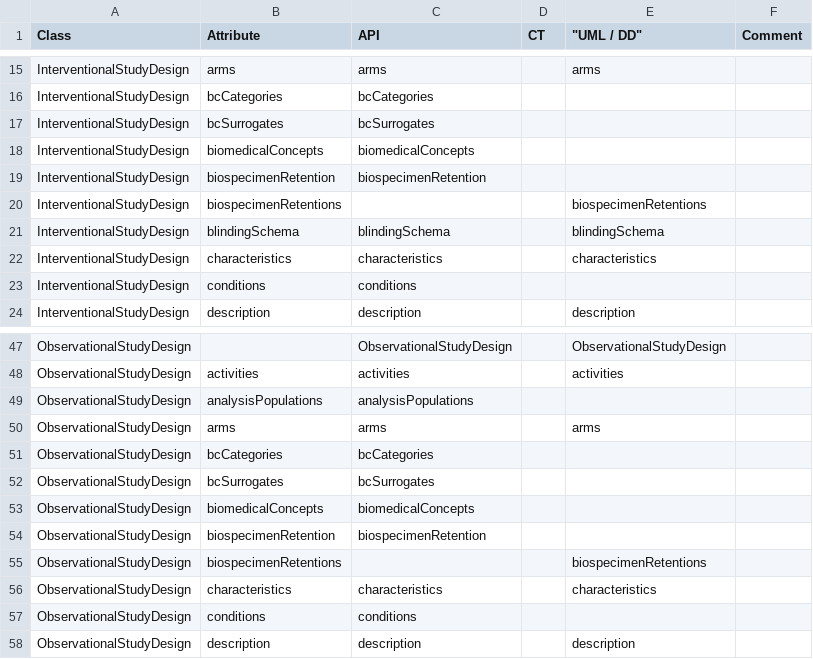
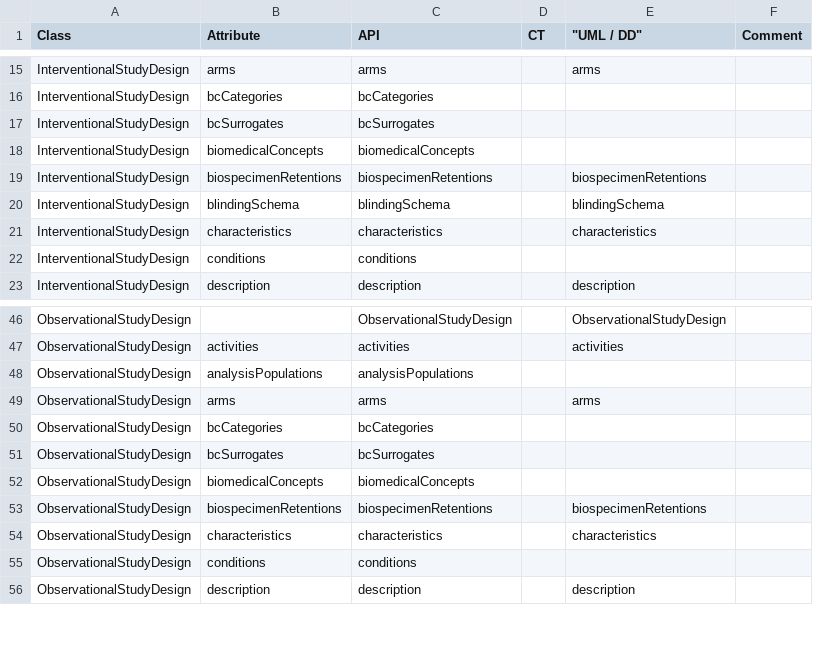
Before and after one commit to cdisc-org/DDF-RA, a CSV file: Deliverables/UML/alignment.csv, drawn as a sheet; only a part is shown, gaps mark what is left out.

```diff
--- a/Deliverables/UML/alignment.csv
+++ b/Deliverables/UML/alignment.csv
@@ -18,4 +18,3 @@ InterventionalStudyDesign,bcSurrogates,bcSurrogates,,,
 InterventionalStudyDesign,biomedicalConcepts,biomedicalConcepts,,,
-InterventionalStudyDesign,biospecimenRetention,biospecimenRetention,,,
-InterventionalStudyDesign,biospecimenRetentions,,,biospecimenRetentions,
+InterventionalStudyDesign,biospecimenRetentions,biospecimenRetentions,,biospecimenRetentions,
 InterventionalStudyDesign,blindingSchema,blindingSchema,,blindingSchema,
@@ -53,4 +52,3 @@ ObservationalStudyDesign,bcSurrogates,bcSurrogates,,,
 ObservationalStudyDesign,biomedicalConcepts,biomedicalConcepts,,,
-ObservationalStudyDesign,biospecimenRetention,biospecimenRetention,,,
-ObservationalStudyDesign,biospecimenRetentions,,,biospecimenRetentions,
+ObservationalStudyDesign,biospecimenRetentions,biospecimenRetentions,,biospecimenRetentions,
 ObservationalStudyDesign,characteristics,characteristics,,characteristics,
```
Also changed, not shown: 1 other file.
